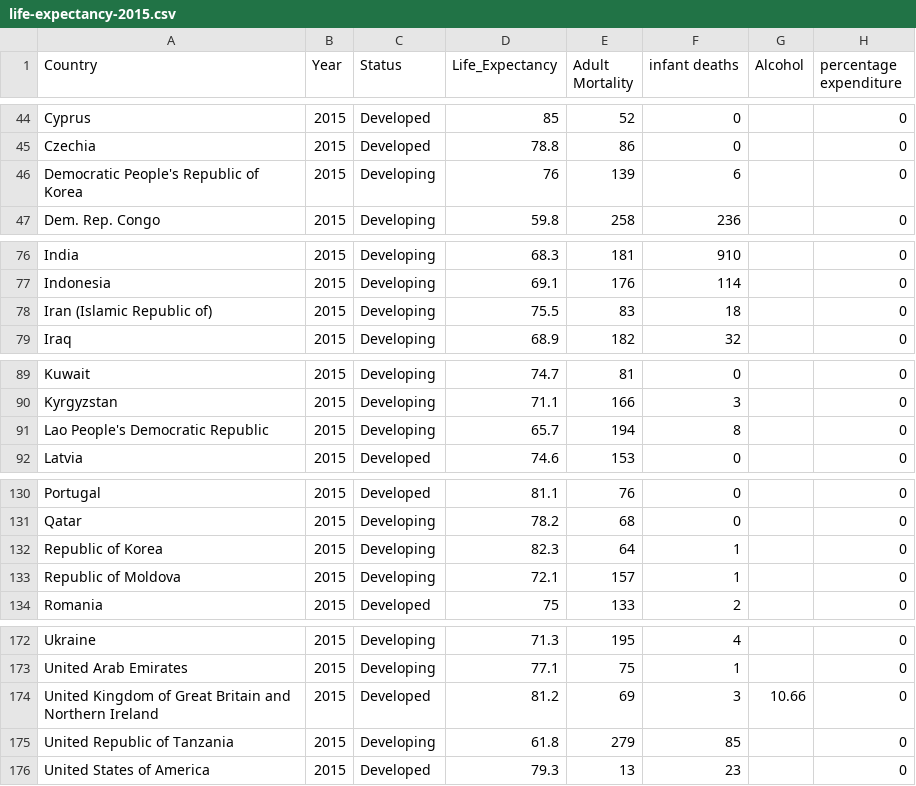
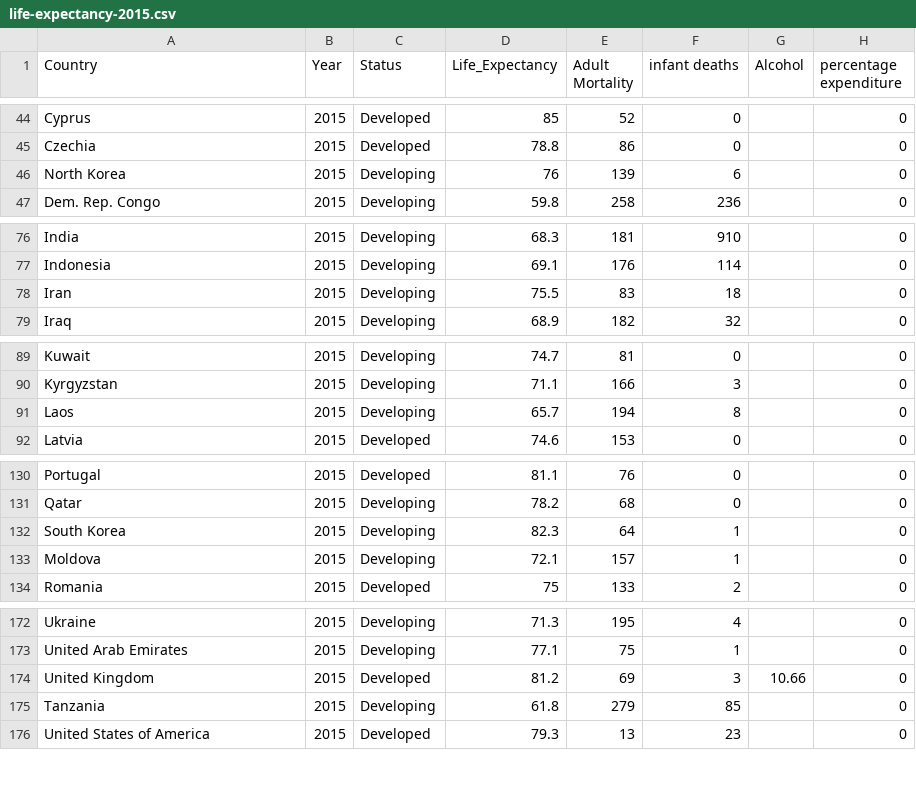
Before and after one commit to praneshdm/praneshdm.github.io, a CSV file: data/life-expectancy-2015.csv, drawn as a sheet; only a part is shown, gaps mark what is left out; the diff covers the shown part only; the diff names each change by its address in the sheet, - before the commit and + after, or states it on an @@ line.

Commit message:
update

```diff
--- a/data/life-expectancy-2015.csv
+++ b/data/life-expectancy-2015.csv
-A46 (Country): Democratic People's Republic of Korea
+A46 (Country): North Korea
-A78 (Country): Iran (Islamic Republic of)
+A78 (Country): Iran
-A91 (Country): Lao People's Democratic Republic
+A91 (Country): Laos
-A132 (Country): Republic of Korea
+A132 (Country): South Korea
-A133 (Country): Republic of Moldova
+A133 (Country): Moldova
-A174 (Country): United Kingdom of Great Britain and Northern Ireland
+A174 (Country): United Kingdom
-A175 (Country): United Republic of Tanzania
+A175 (Country): Tanzania
```
Also changed, not shown: 2 edited cells elsewhere in this file.
